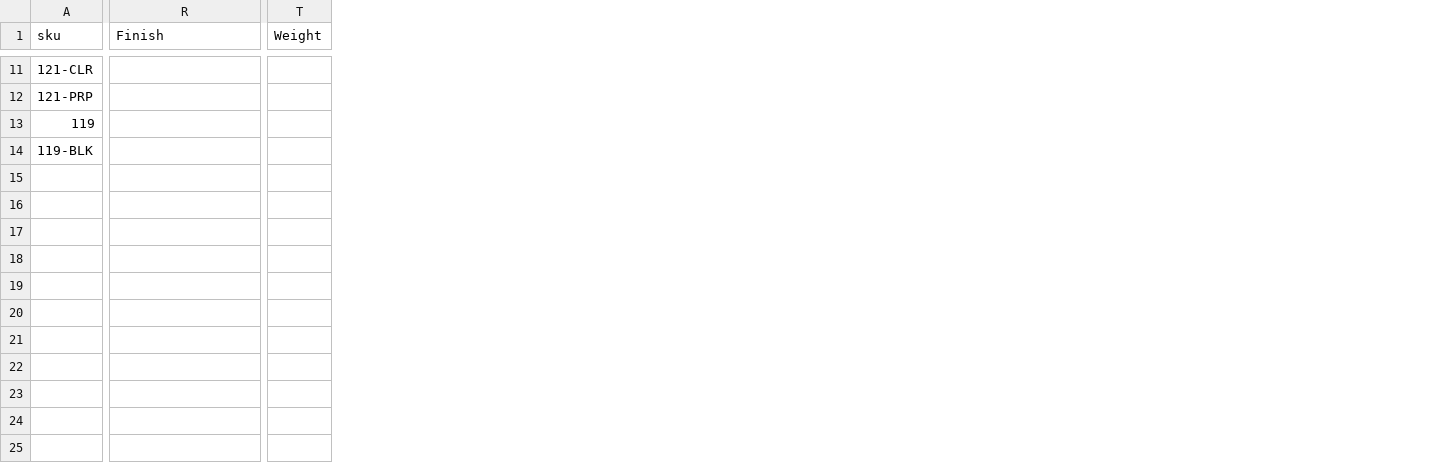
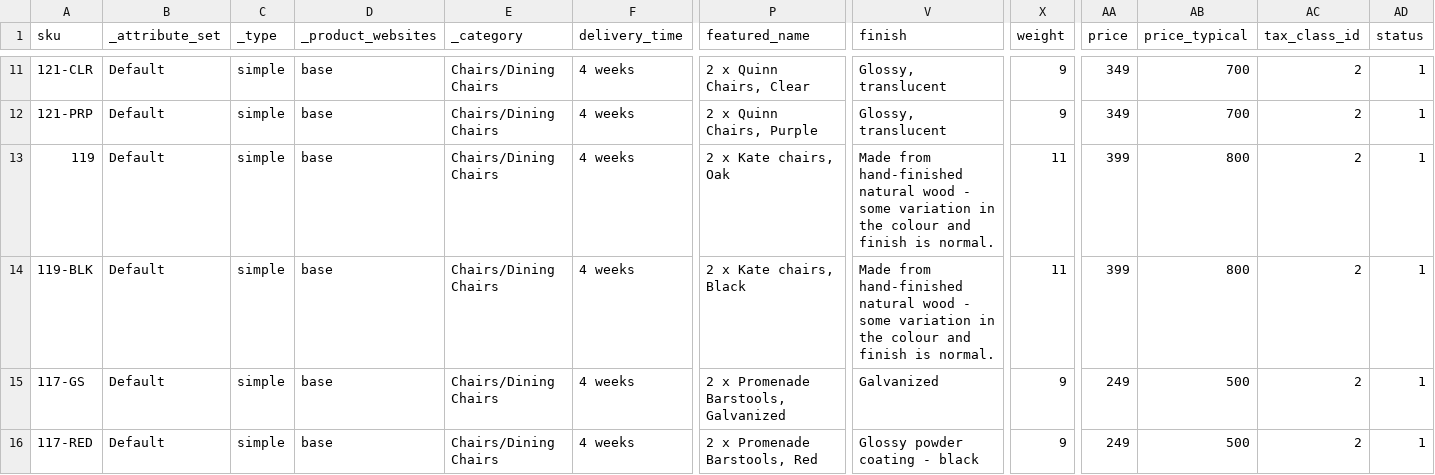
Before and after one commit to mdb-projectx/studio_volo, a CSV file: var/importexport/catalog_product.csv, drawn as a sheet; only a part is shown, gaps mark what is left out; addresses are those after the commit; rows hold the shown columns only; the diff covers the shown part only; the diff names each change by its address in the sheet, - before the commit and + after, or states it on an @@ line.

Commit message:
revise css + import product

```diff
--- a/var/importexport/catalog_product.csv
+++ b/var/importexport/catalog_product.csv
+column B (_attribute_set), rows 11-14: all Default
+column C (_type), rows 11-14: all simple
+column D (_product_websites), rows 11-14: all base
+column E (_category), rows 11-14: all Chairs/Dining Chairs
+column F (delivery_time), rows 11-14: all 4 weeks
+column P (featured_name), rows 11-14: 2 x Quinn Chairs, Clear | 2 x Quinn Chairs, Purple | 2 x Kate chairs, Oak | 2 x Kate chairs, Black
+column AA (price), rows 11-14: 349 | 349 | 399 | 399
+column AB (price_typical), rows 11-14: 700 | 700 | 800 | 800
+column AC (tax_class_id), rows 11-14: all 2
+column AD (status), rows 11-14: all 1
-V1: Finish
+V1: finish
-X1: Weight
+X1: weight
-V11:V12 (finish): (empty)
+V11:V12 (finish): Glossy, translucent
-X11:X12 (weight): (empty)
+X11:X12 (weight): 9
-V13:V14 (finish): (empty)
+V13:V14 (finish): Made from hand-finished natural wood - some variation in the colour and finish is normal.
-X13:X14 (weight): (empty)
+X13:X14 (weight): 11
+row 15: 117-GS | Default | simple | base | Chairs/Dining Chairs | 4 weeks | 2 x Promenade Barstools, Galvanized | Galvanized | 9 | 249 | 500 | 2 | 1
+row 16: 117-RED | Default | simple | base | Chairs/Dining Chairs | 4 weeks | 2 x Promenade Barstools, Red | Glossy powder coating - black | 9 | 249 | 500 | 2 | 1
```
Also changed, not shown: 5 added columns, 3 removed columns and 40 edited cells elsewhere in this file, 10 other files.
